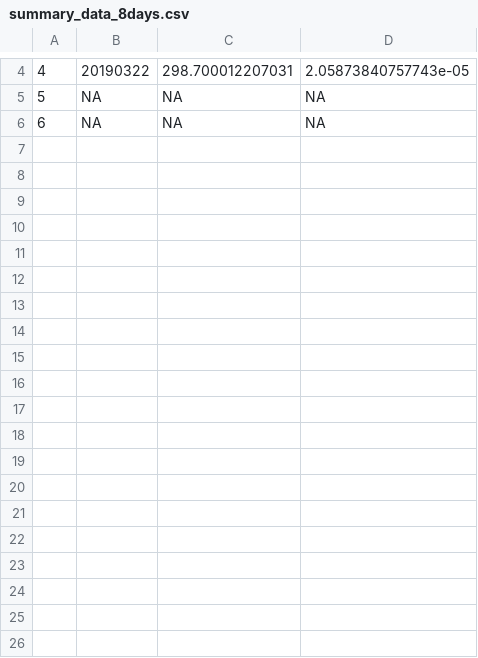
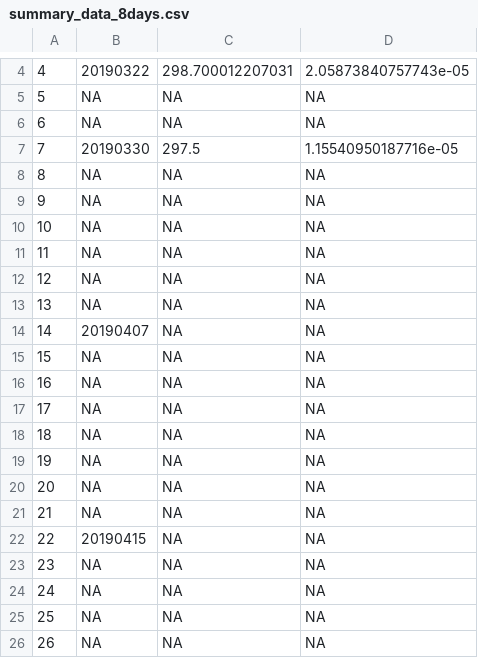
Before and after one commit to EcoForecast/fire_area_forecast, a CSV file: summary_data_8days.csv, drawn as a sheet; only a part is shown, gaps mark what is left out; the diff covers the shown part only.

```diff
--- a/summary_data_8days.csv
+++ b/summary_data_8days.csv
@@ -6 +6,21 @@
 "6",NA,NA,NA
+"7","20190330","297.5","1.15540950187716e-05"
+"8",NA,NA,NA
+"9",NA,NA,NA
+"10",NA,NA,NA
+"11",NA,NA,NA
+"12",NA,NA,NA
+"13",NA,NA,NA
+"14","20190407","NA","NA"
+"15",NA,NA,NA
+"16",NA,NA,NA
+"17",NA,NA,NA
+"18",NA,NA,NA
+"19",NA,NA,NA
+"20",NA,NA,NA
+"21",NA,NA,NA
+"22","20190415","NA","NA"
+"23",NA,NA,NA
+"24",NA,NA,NA
+"25",NA,NA,NA
+"26",NA,NA,NA
```
Also changed, not shown: 12 added rows elsewhere in this file, summary_data.csv, 2 other files.
